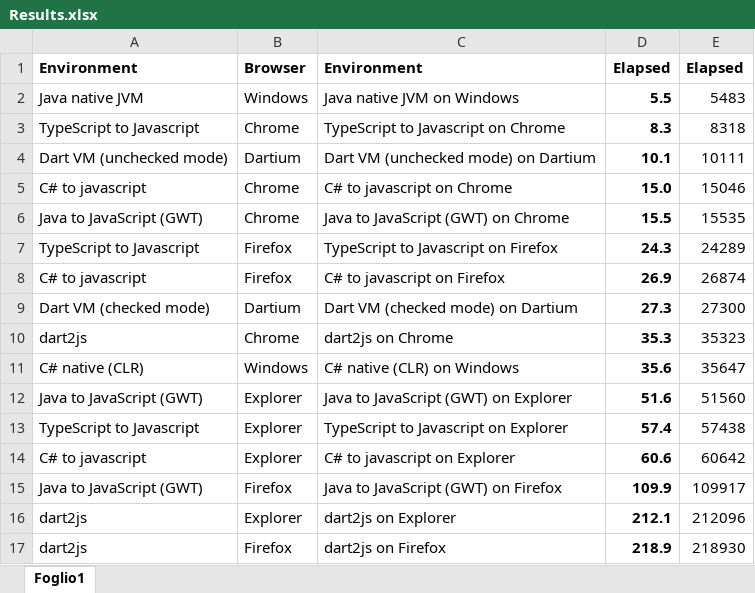
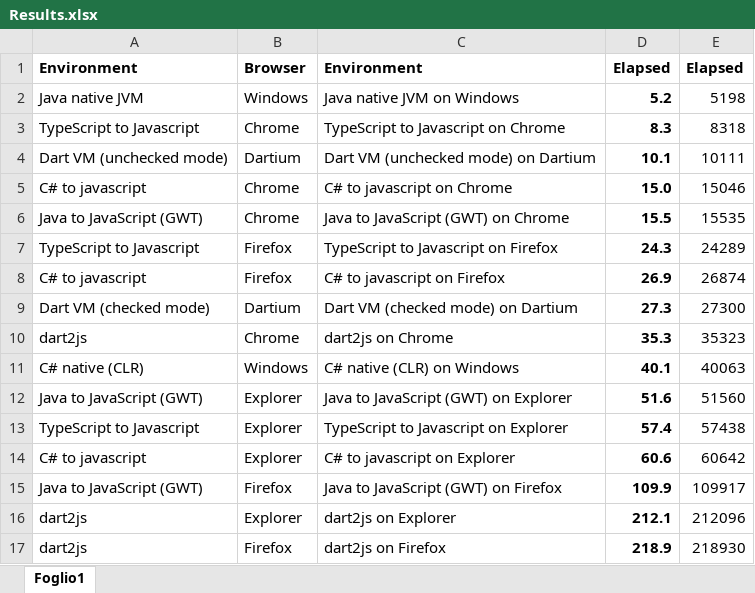
Before and after one commit to nippur72/Dart.RayTracerDemo, an Excel workbook: Results.xlsx, sheet Foglio1, drawn as a sheet; values as stored, in another font and other column widths than the file's, no borders; charts and pictures not drawn; the diff names each change by its address in the sheet, - before the commit and + after, or states it on an @@ line.

```diff
--- a/Results.xlsx (sheet Foglio1)
+++ b/Results.xlsx (sheet Foglio1)
-D2: 5.5
+D2: 5.2
-E2: 5483
+E2: 5198
-D11: 35.6
+D11: 40.1
-E11: 35647
+E11: 40063
```
Also changed, not shown: charts or pictures, 29 other files.
